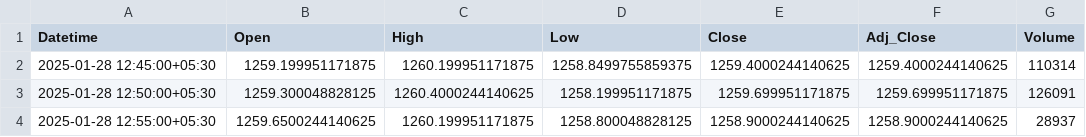
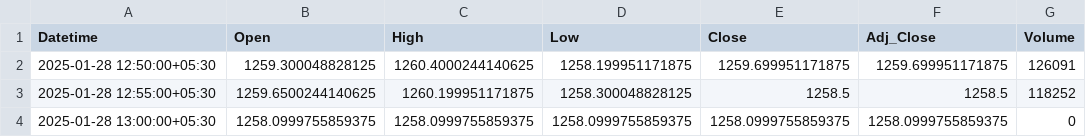
Before and after one commit to chiragpalan/stock_predictions_rnn_v1, a CSV file: temp_csv/ICICIBANK_NS.csv, drawn as a sheet.

```diff
--- a/temp_csv/ICICIBANK_NS.csv
+++ b/temp_csv/ICICIBANK_NS.csv
@@ -1,4 +1,4 @@
 Datetime,Open,High,Low,Close,Adj_Close,Volume
-2025-01-28 12:45:00+05:30,1259.199951171875,1260.199951171875,1258.8499755859375,1259.4000244140625,1259.4000244140625,110314
 2025-01-28 12:50:00+05:30,1259.300048828125,1260.4000244140625,1258.199951171875,1259.699951171875,1259.699951171875,126091
-2025-01-28 12:55:00+05:30,1259.6500244140625,1260.199951171875,1258.800048828125,1258.9000244140625,1258.9000244140625,28937
+2025-01-28 12:55:00+05:30,1259.6500244140625,1260.199951171875,1258.300048828125,1258.5,1258.5,118252
+2025-01-28 13:00:00+05:30,1258.0999755859375,1258.0999755859375,1258.0999755859375,1258.0999755859375,1258.0999755859375,0
```
Also changed, not shown: temp_csv/HDFCBANK_NS.csv, 1 other file.
